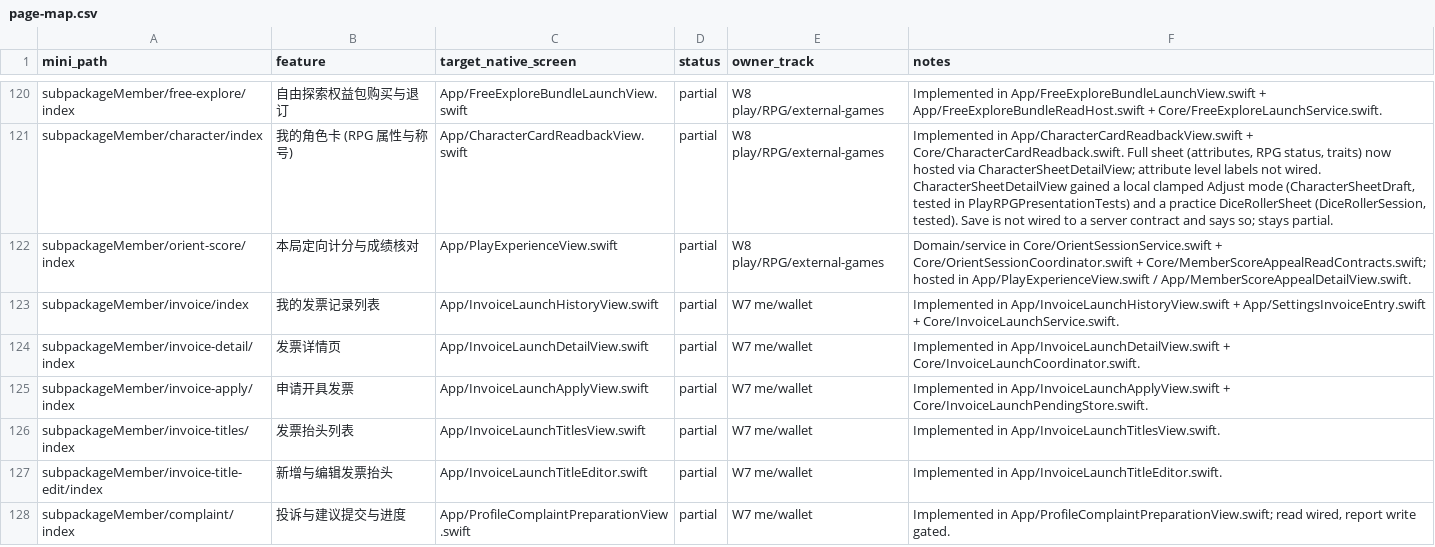
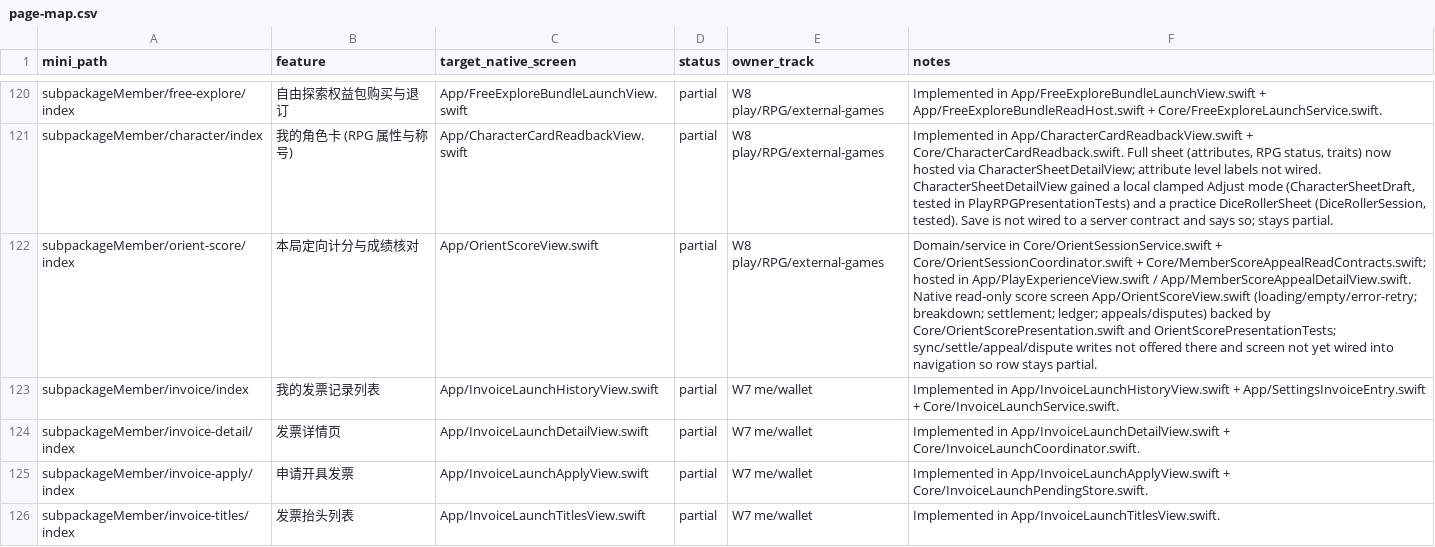
Before and after one commit to XXsocietyee/chein-app, a CSV file: docs/parity/page-map.csv, drawn as a sheet; only a part is shown, gaps mark what is left out; the shorter side is filled out with more unchanged rows; the diff names each change by its address in the sheet, - before the commit and + after, or states it on an @@ line.

```diff
--- a/docs/parity/page-map.csv
+++ b/docs/parity/page-map.csv
-C122 (target_native_screen): App/PlayExperienceView.swift
+C122 (target_native_screen): App/OrientScoreView.swift
-F122 (notes): …/ App/MemberScoreAppealDetailView.swift.
+F122 (notes): …/ App/MemberScoreAppealDetailView.swift. Native read-only score screen App/OrientScoreView.swift (loading/empty/error-retry; breakdown; settlement; ledger; appeals/disputes) backed by Core/OrientScorePresentation.swift and OrientScorePresentationTests; sync/settle/appeal/dispute writes not offered there and screen not yet wired into navigation so row stays partial.
```
Also changed, not shown: 4 other files.
